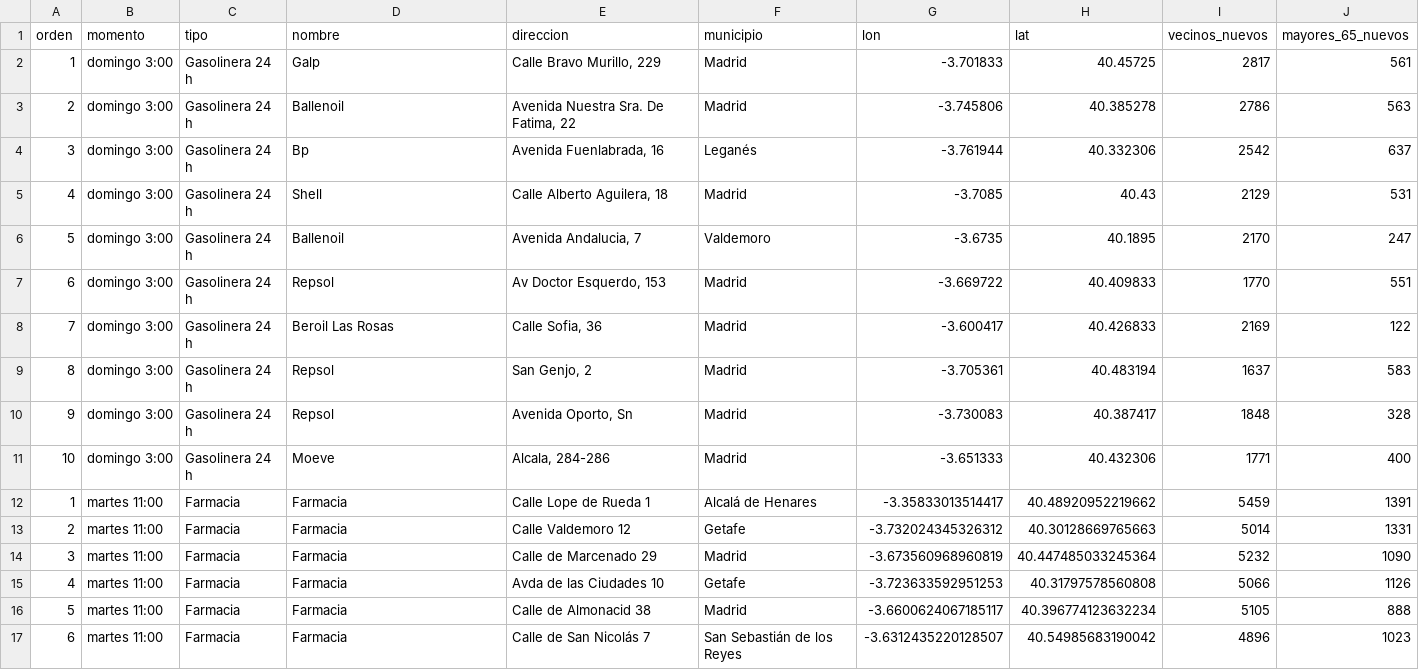
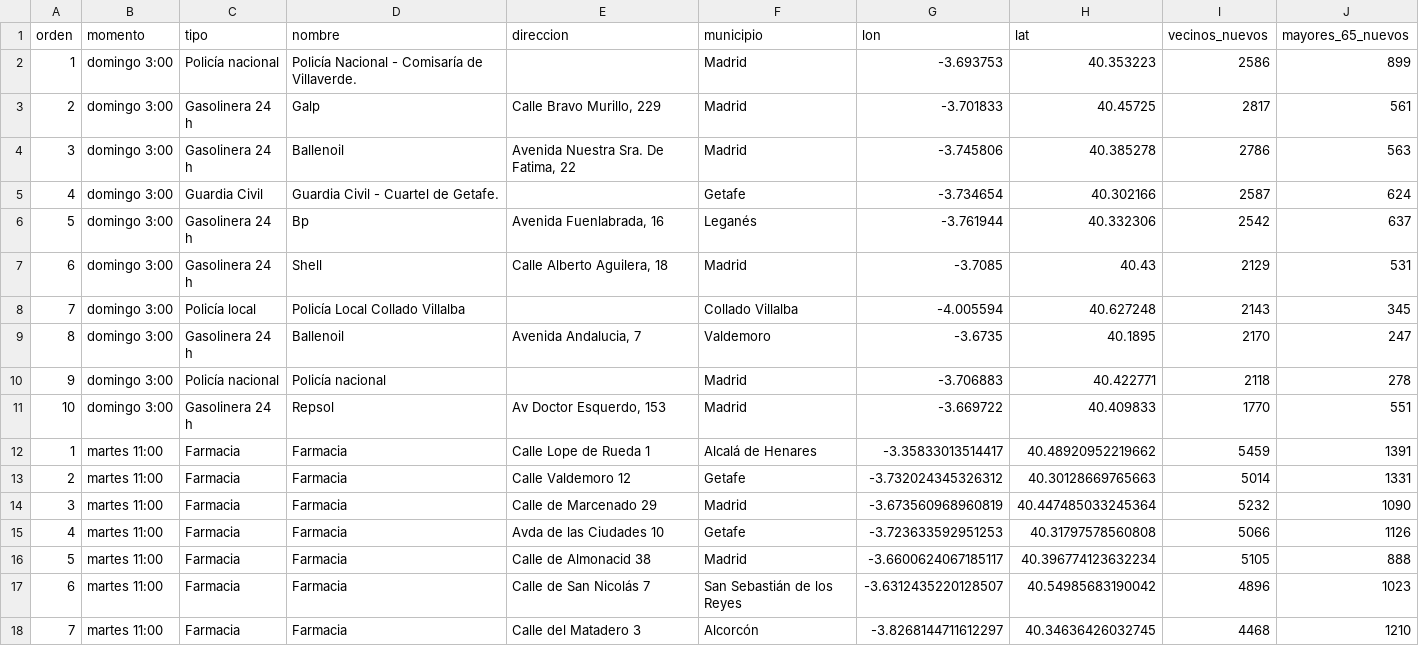
Before and after one commit to eliatorressimon/tres_minutos, a CSV file: datos/elaborados/sitios_reales.csv, drawn as a sheet; only a part is shown; the shorter side is filled out with more unchanged rows.

```diff
--- a/datos/elaborados/sitios_reales.csv
+++ b/datos/elaborados/sitios_reales.csv
@@ -1,12 +1,12 @@
 orden,momento,tipo,nombre,direccion,municipio,lon,lat,vecinos_nuevos,mayores_65_nuevos
-1,domingo 3:00,Gasolinera 24 h,Galp,"Calle Bravo Murillo, 229",Madrid,-3.701833,40.45725,2817,561
-2,domingo 3:00,Gasolinera 24 h,Ballenoil,"Avenida Nuestra Sra. De Fatima, 22",Madrid,-3.745806,40.385278,2786,563
-3,domingo 3:00,Gasolinera 24 h,Bp,"Avenida Fuenlabrada, 16",Leganés,-3.761944,40.332306,2542,637
-4,domingo 3:00,Gasolinera 24 h,Shell,"Calle Alberto Aguilera, 18",Madrid,-3.7085,40.43,2129,531
-5,domingo 3:00,Gasolinera 24 h,Ballenoil,"Avenida Andalucia, 7",Valdemoro,-3.6735,40.1895,2170,247
-6,domingo 3:00,Gasolinera 24 h,Repsol,"Av Doctor Esquerdo, 153",Madrid,-3.669722,40.409833,1770,551
-7,domingo 3:00,Gasolinera 24 h,Beroil Las Rosas,"Calle Sofia, 36",Madrid,-3.600417,40.426833,2169,122
-8,domingo 3:00,Gasolinera 24 h,Repsol,"San Genjo, 2",Madrid,-3.705361,40.483194,1637,583
-9,domingo 3:00,Gasolinera 24 h,Repsol,"Avenida Oporto, Sn",Madrid,-3.730083,40.387417,1848,328
-10,domingo 3:00,Gasolinera 24 h,Moeve,"Alcala, 284-286",Madrid,-3.651333,40.432306,1771,400
+1,domingo 3:00,Policía nacional,Policía Nacional - Comisaría de Villaverde.,,Madrid,-3.693753,40.353223,2586,899
+2,domingo 3:00,Gasolinera 24 h,Galp,"Calle Bravo Murillo, 229",Madrid,-3.701833,40.45725,2817,561
+3,domingo 3:00,Gasolinera 24 h,Ballenoil,"Avenida Nuestra Sra. De Fatima, 22",Madrid,-3.745806,40.385278,2786,563
+4,domingo 3:00,Guardia Civil,Guardia Civil - Cuartel de Getafe.,,Getafe,-3.734654,40.302166,2587,624
+5,domingo 3:00,Gasolinera 24 h,Bp,"Avenida Fuenlabrada, 16",Leganés,-3.761944,40.332306,2542,637
+6,domingo 3:00,Gasolinera 24 h,Shell,"Calle Alberto Aguilera, 18",Madrid,-3.7085,40.43,2129,531
+7,domingo 3:00,Policía local,Policía Local Collado Villalba,,Collado Villalba,-4.005594,40.627248,2143,345
+8,domingo 3:00,Gasolinera 24 h,Ballenoil,"Avenida Andalucia, 7",Valdemoro,-3.6735,40.1895,2170,247
+9,domingo 3:00,Policía nacional,Policía nacional,,Madrid,-3.706883,40.422771,2118,278
+10,domingo 3:00,Gasolinera 24 h,Repsol,"Av Doctor Esquerdo, 153",Madrid,-3.669722,40.409833,1770,551
 1,martes 11:00,Farmacia,Farmacia,Calle Lope de Rueda 1,Alcalá de Henares,-3.35833013514417,40.48920952219662,5459,1391
```
Also changed, not shown: datos/elaborados/sitios_reales_resumen.csv, web/descargas/sitios_reales.csv, 5 other files.
